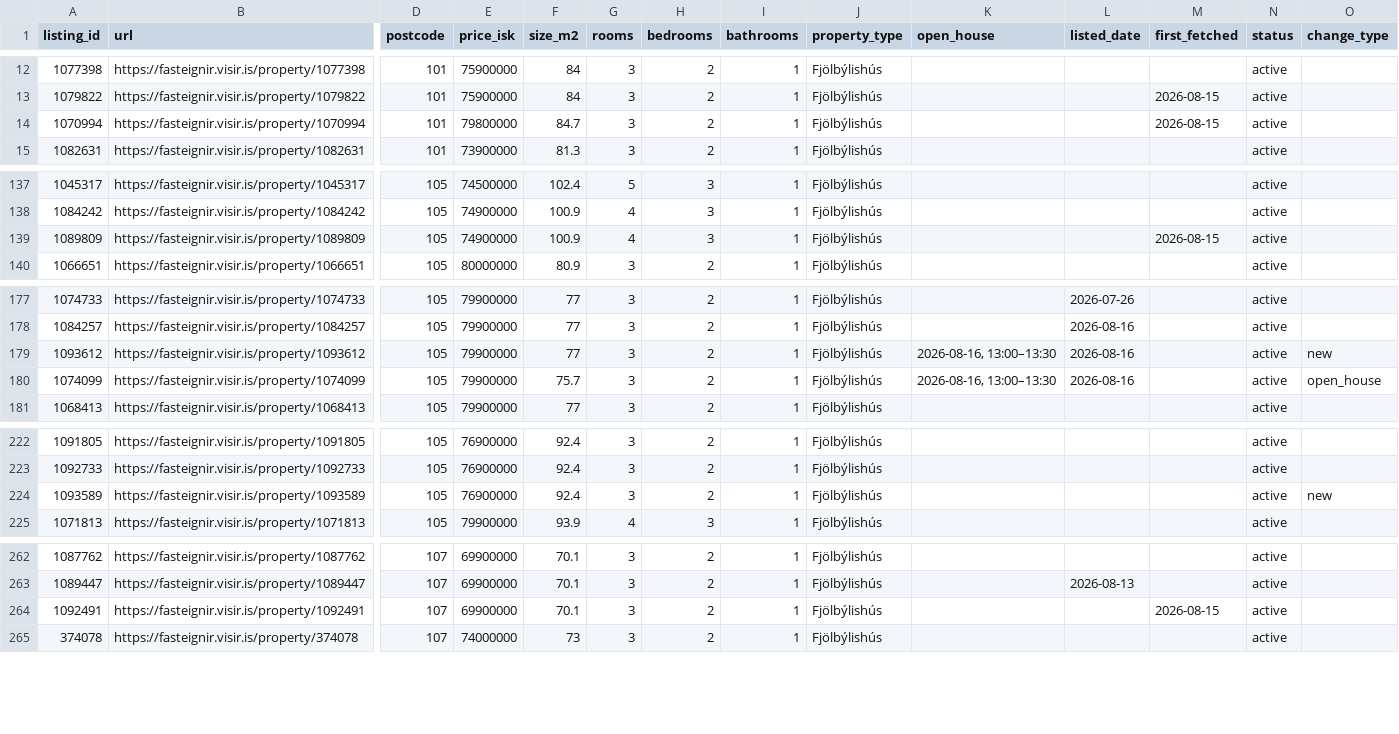
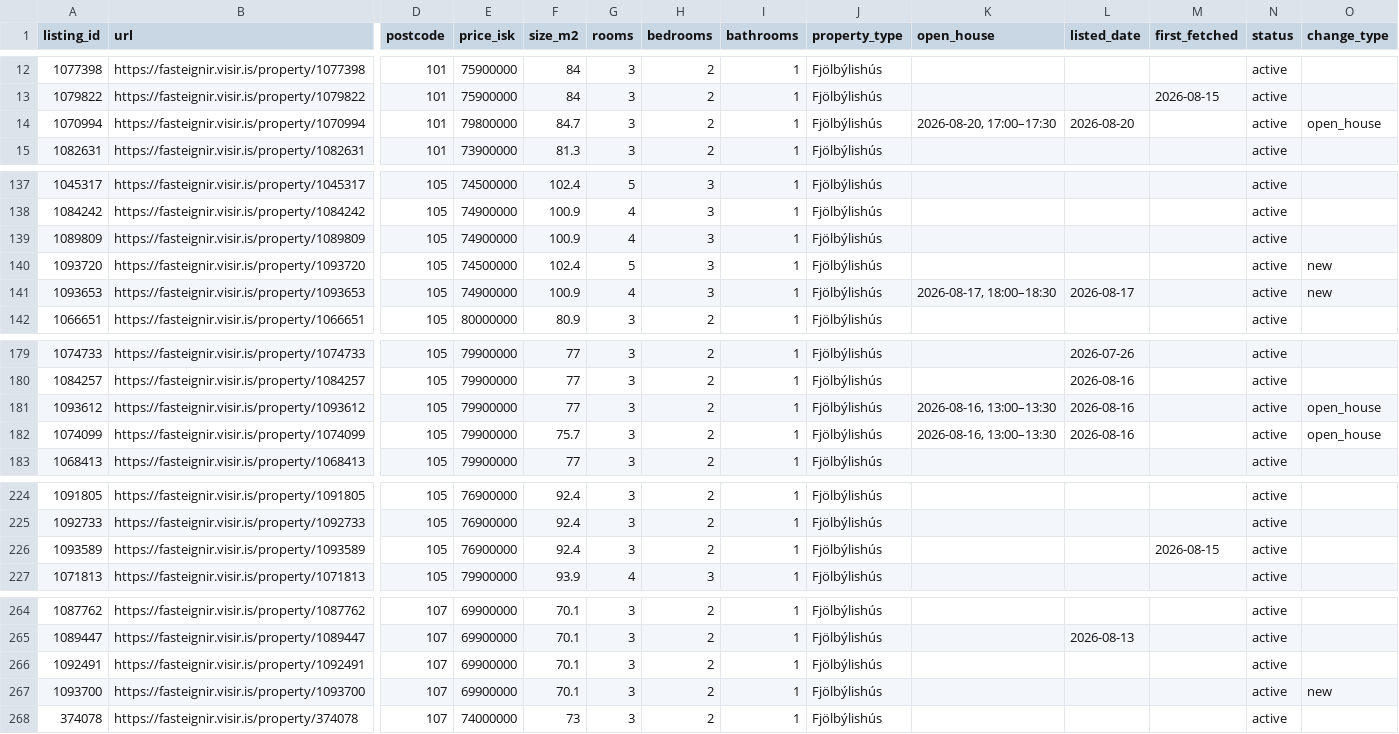
Before and after one commit to alruts/fasteignir-listing-monitor, a CSV file: data/listings.csv, drawn as a sheet; only a part is shown, gaps mark what is left out; addresses are those after the commit; rows hold the shown columns only; the diff names each change by its address in the sheet, - before the commit and + after, or states it on an @@ line.

Commit message:
Update house listings

```diff
--- a/data/listings.csv
+++ b/data/listings.csv
-K14 (open_house): (empty)
+K14 (open_house): 2026-08-20, 17:00–17:30
-L14 (listed_date): (empty)
+L14 (listed_date): 2026-08-20
-M14 (first_fetched): 2026-08-15
+M14 (first_fetched): (empty)
-O14 (change_type): (empty)
+O14 (change_type): open_house
-M139 (first_fetched): 2026-08-15
+M139 (first_fetched): (empty)
+row 140: 1093720 | https://fasteignir.visir.is/property/1093720 | 105 | 74500000 | 102.4 | 5 | 3 | 1 | Fjölbýlishús |  |  |  | active | new
+row 141: 1093653 | https://fasteignir.visir.is/property/1093653 | 105 | 74900000 | 100.9 | 4 | 3 | 1 | Fjölbýlishús | 2026-08-17, 18:00–18:30 | 2026-08-17 |  | active | new
-O181 (change_type): new
+O181 (change_type): open_house
-M226 (first_fetched): (empty)
+M226 (first_fetched): 2026-08-15
-O226 (change_type): new
+O226 (change_type): (empty)
-M266 (first_fetched): 2026-08-15
+M266 (first_fetched): (empty)
+row 267: 1093700 | https://fasteignir.visir.is/property/1093700 | 107 | 69900000 | 70.1 | 3 | 2 | 1 | Fjölbýlishús |  |  |  | active | new
```
Also changed, not shown: 2 other files.
